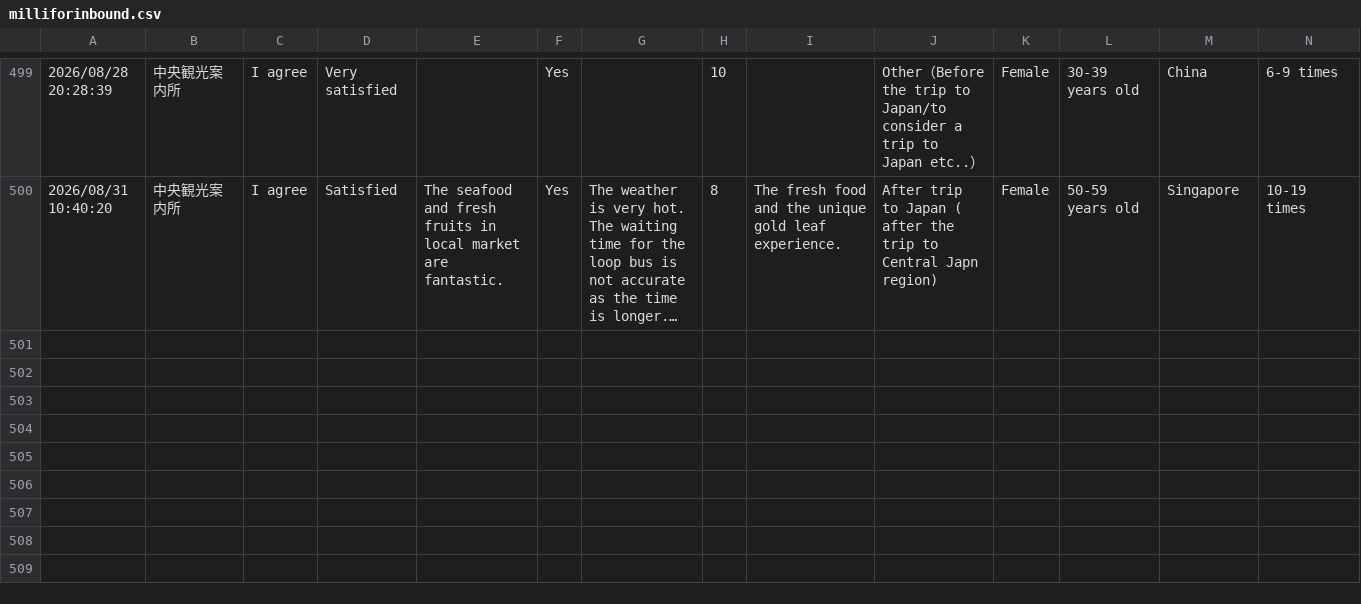
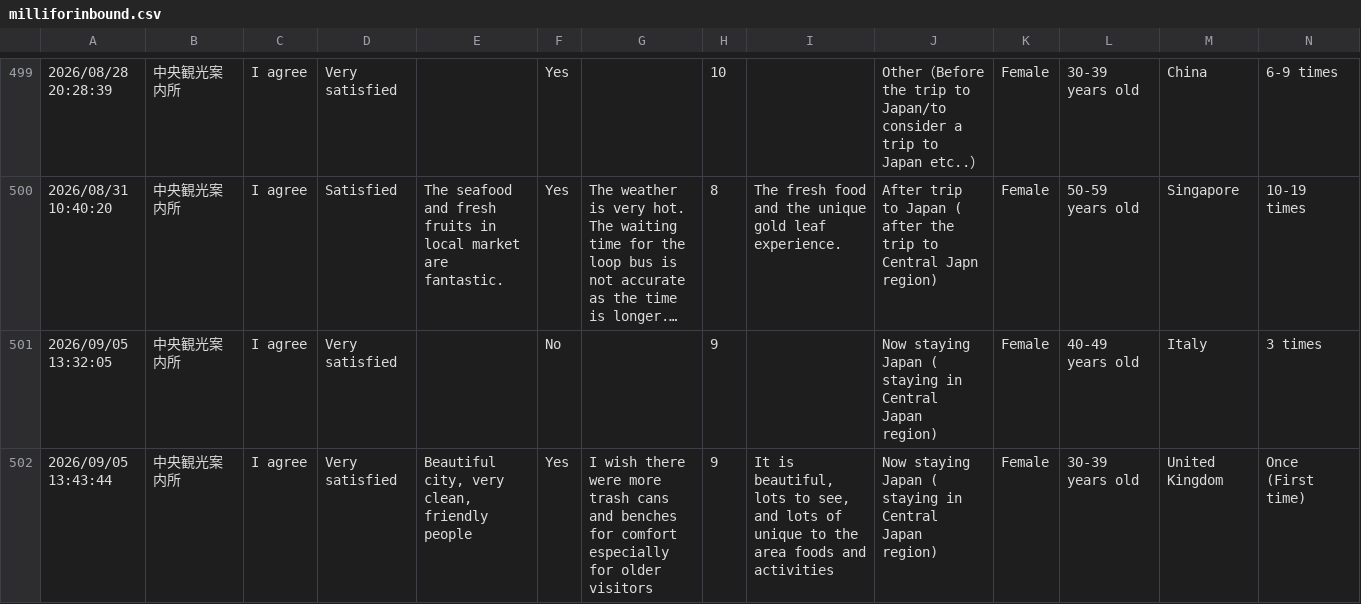
Before and after one commit to codefornoto/MilliforInbound, a CSV file: milliforinbound.csv, drawn as a sheet; only a part is shown, gaps mark what is left out; long unchanged cells end in …; rows hold the shown columns only; the diff names each change by its address in the sheet, - before the commit and + after, or states it on an @@ line.

```diff
--- a/milliforinbound.csv
+++ b/milliforinbound.csv
+row 501: 2026/09/05 13:32:05 | 中央観光案内所 | I agree | Very satisfied |  | No |  | 9 |  | Now staying Japan ( staying in Central Japan region) | Female | 40-49 years old | Italy | 3 times
+row 502: 2026/09/05 13:43:44 | 中央観光案内所 | I agree | Very satisfied | Beautiful city, very clean, friendly people | Yes | I wish there were more trash cans and benches for comfort especially for older visitors | 9 | It is beautiful, lots to see, and lots of unique to the area foods and activities | Now staying Japan ( staying in Central Japan region) | Female | 30-39 years old | United Kingdom | Once (First time)
```
